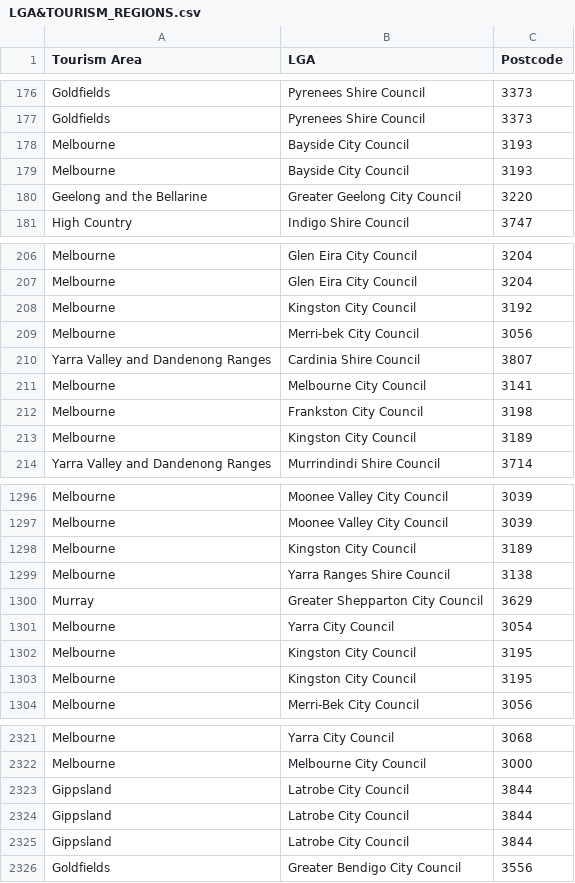
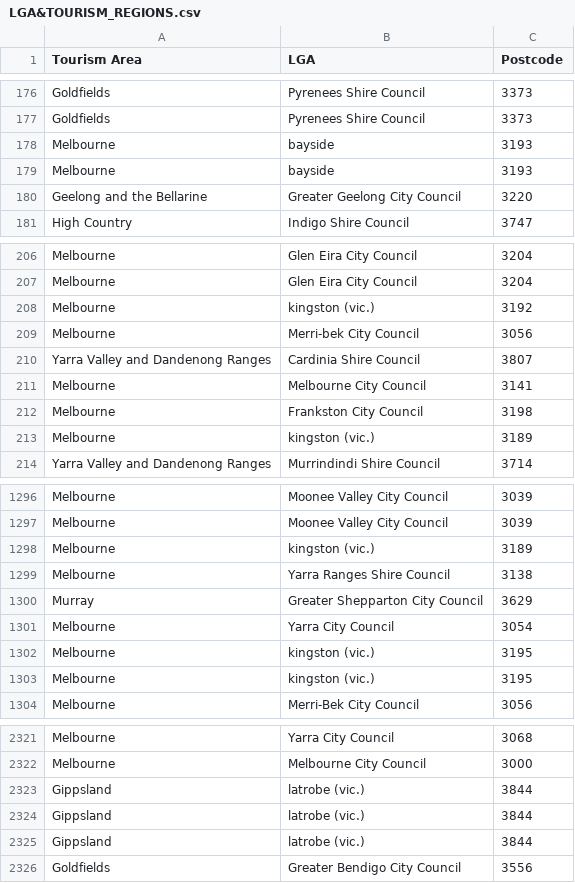
Before and after one commit to bringthepunters/Mayormaps, a CSV file: LGA&TOURISM_REGIONS.csv, drawn as a sheet; only a part is shown, gaps mark what is left out; the diff covers the shown part only.

```diff
--- a/LGA&TOURISM_REGIONS.csv
+++ b/LGA&TOURISM_REGIONS.csv
@@ -177,4 +177,4 @@ Goldfields,Pyrenees Shire Council,3373
 Goldfields,Pyrenees Shire Council,3373
-Melbourne,Bayside City Council,3193
-Melbourne,Bayside City Council,3193
+Melbourne,bayside,3193
+Melbourne,bayside,3193
 Geelong and the Bellarine,Greater Geelong City Council,3220
@@ -207,3 +207,3 @@ Melbourne,Glen Eira City Council,3204
 Melbourne,Glen Eira City Council,3204
-Melbourne,Kingston City Council,3192
+Melbourne,kingston (vic.),3192
 Melbourne,Merri-bek City Council,3056
@@ -212,3 +212,3 @@ Melbourne,Melbourne City Council,3141
 Melbourne,Frankston City Council,3198
-Melbourne,Kingston City Council,3189
+Melbourne,kingston (vic.),3189
 Yarra Valley and Dandenong Ranges,Murrindindi Shire Council,3714
@@ -1297,3 +1297,3 @@ Melbourne,Moonee Valley City Council,3039
 Melbourne,Moonee Valley City Council,3039
-Melbourne,Kingston City Council,3189
+Melbourne,kingston (vic.),3189
 Melbourne,Yarra Ranges Shire Council,3138
@@ -1301,4 +1301,4 @@ Murray,Greater Shepparton City Council,3629
 Melbourne,Yarra City Council,3054
-Melbourne,Kingston City Council,3195
-Melbourne,Kingston City Council,3195
+Melbourne,kingston (vic.),3195
+Melbourne,kingston (vic.),3195
 Melbourne,Merri-Bek City Council,3056
@@ -2322,5 +2322,5 @@ Melbourne,Yarra City Council,3068
 Melbourne,Melbourne City Council,3000
-Gippsland,Latrobe City Council,3844
-Gippsland,Latrobe City Council,3844
-Gippsland,Latrobe City Council,3844
+Gippsland,latrobe (vic.),3844
+Gippsland,latrobe (vic.),3844
+Gippsland,latrobe (vic.),3844
 Goldfields,Greater Bendigo City Council,3556
```
Also changed, not shown: 119 edited cells elsewhere in this file, csv_lga_names.csv, shapefile_lga_names.csv, 10 other files.
